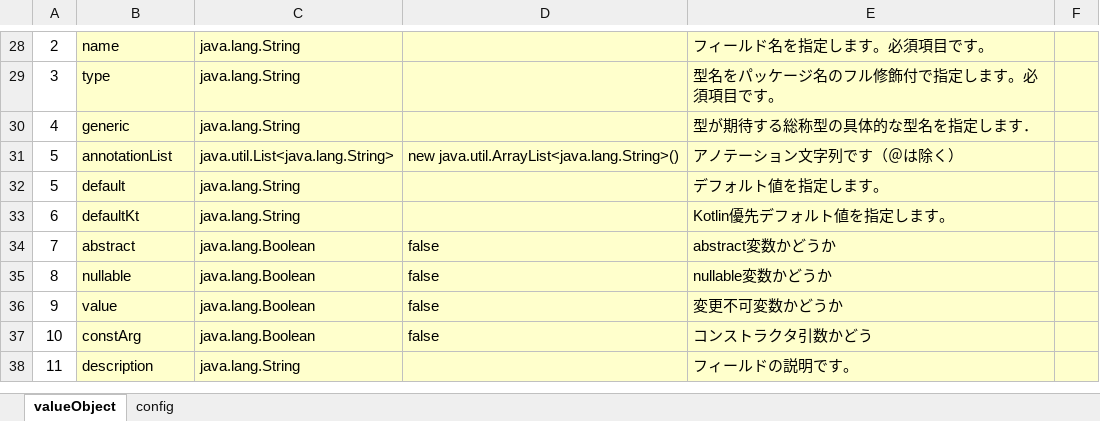
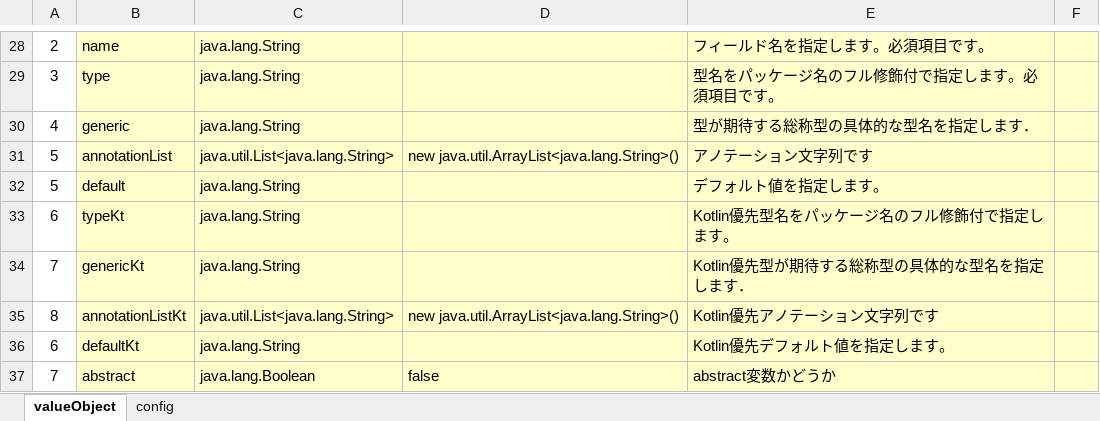
Before and after one commit to uedaueo/blancoValueObjectKt, an Excel workbook: meta/program/BlancoValueObjectKtFieldStructure.xlsx, sheet valueObject, drawn as a sheet; only a part is shown, gaps mark what is left out; the shorter side is filled out with more unchanged rows; values as stored, in another font and other column widths than the file's, no borders; the diff names each change by its address in the sheet, - before the commit and + after, or states it on an @@ line.

```diff
--- a/meta/program/BlancoValueObjectKtFieldStructure.xlsx (sheet valueObject)
+++ b/meta/program/BlancoValueObjectKtFieldStructure.xlsx (sheet valueObject)
-E31: アノテーション文字列です（＠は除く）
+E31: アノテーション文字列です
+row 33: 6 | typeKt | java.lang.String |  | Kotlin優先型名をパッケージ名のフル修飾付で指定します。
+row 34: 7 | genericKt | java.lang.String |  | Kotlin優先型が期待する総称型の具体的な型名を指定します．
+row 35: 8 | annotationListKt | java.util.List<java.lang.String> | new java.util.ArrayList<java.lang.String>() | Kotlin優先アノテーション文字列です
```
Also changed, not shown: meta/objects/BlancoValueObjectKtClassGenericSample.xlsx, 7 other files.
